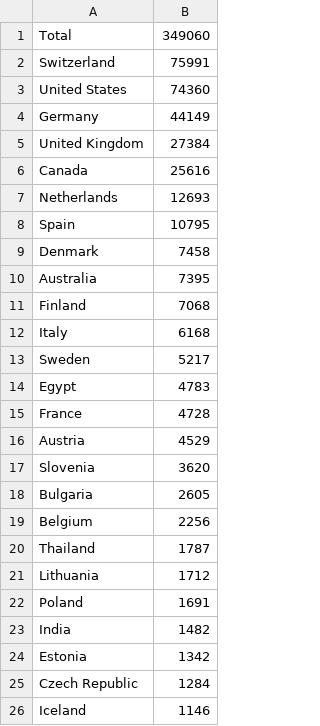
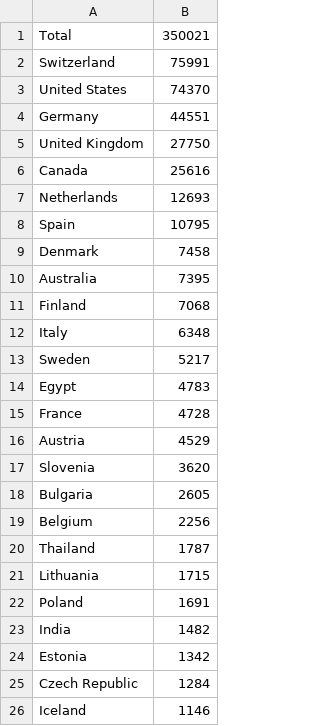
Before and after one commit to mattfel1/geoscents_stats, a CSV file: player_countries.csv, drawn as a sheet; only a part is shown.

```diff
--- a/player_countries.csv
+++ b/player_countries.csv
@@ -1,6 +1,6 @@
-Total                    ,349060
+Total                    ,350021
 Switzerland              ,75991
-United States            ,74360
-Germany                  ,44149
-United Kingdom           ,27384
+United States            ,74370
+Germany                  ,44551
+United Kingdom           ,27750
 Canada                   ,25616
@@ -11,3 +11,3 @@ Australia                ,7395
 Finland                  ,7068
-Italy                    ,6168
+Italy                    ,6348
 Sweden                   ,5217
@@ -20,3 +20,3 @@ Belgium                  ,2256
 Thailand                 ,1787
-Lithuania                ,1712
+Lithuania                ,1715
 Poland                   ,1691
```
Also changed, not shown: Africa.csv, Oceania.csv, 14 other files.
